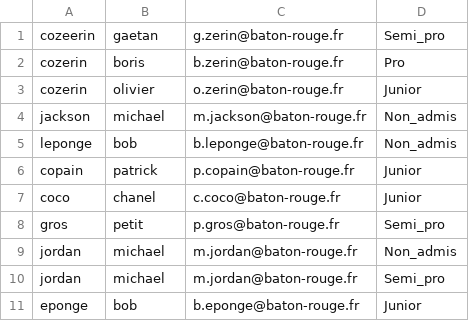
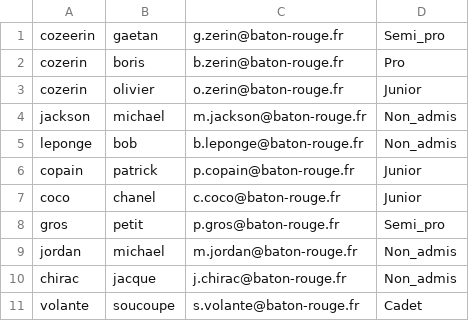
Before and after one commit to gaetancorin/tp_python_1, a CSV file: inscrits_total/inscrits_total.csv, drawn as a sheet.

```diff
--- a/inscrits_total/inscrits_total.csv
+++ b/inscrits_total/inscrits_total.csv
@@ -9,3 +9,3 @@ gros;petit;p.gros@baton-rouge.fr;Semi_pro
 jordan;michael;m.jordan@baton-rouge.fr;Non_admis
-jordan;michael;m.jordan@baton-rouge.fr;Semi_pro
-eponge;bob;b.eponge@baton-rouge.fr;Junior
+chirac;jacque;j.chirac@baton-rouge.fr;Non_admis
+volante;soucoupe;s.volante@baton-rouge.fr;Cadet
```
Also changed, not shown: 1 other file.
